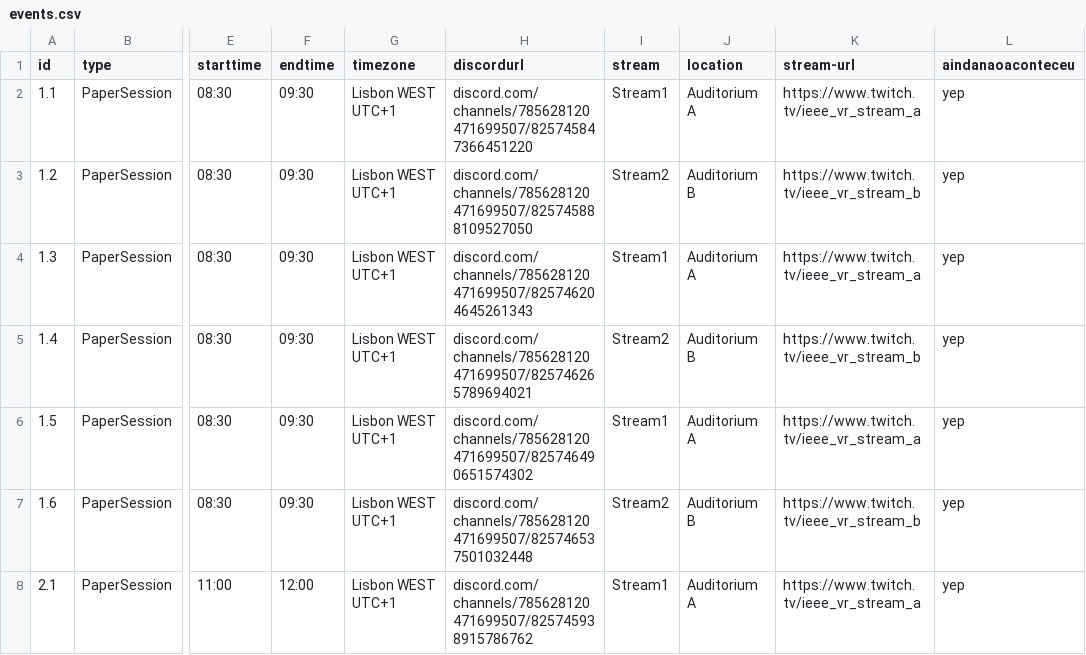
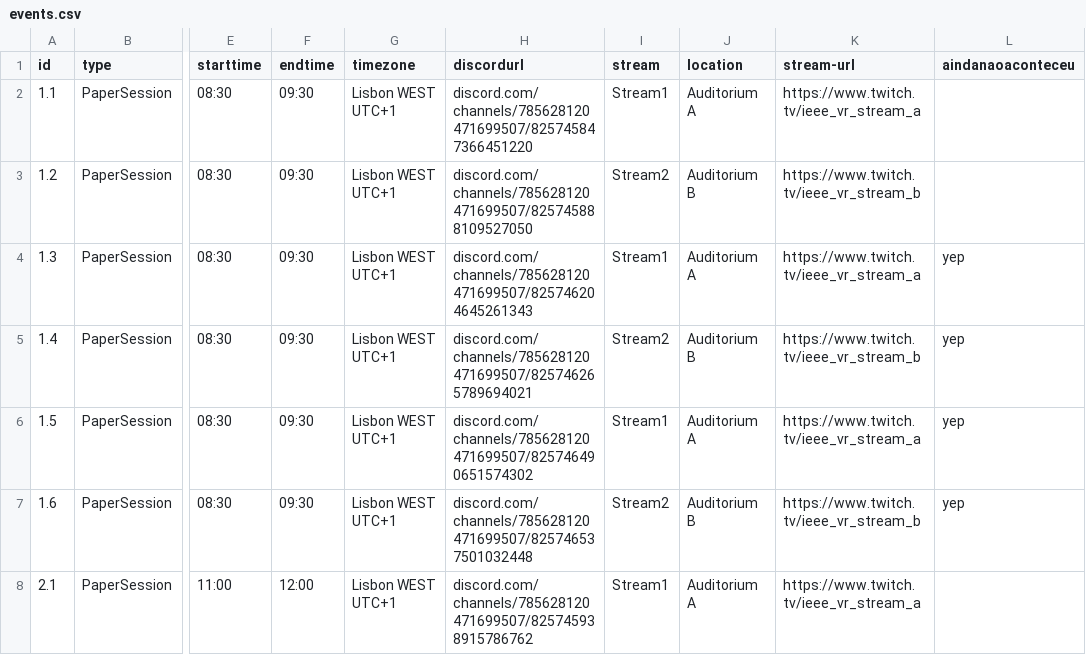
Before and after one commit to ieeevr/2021, a CSV file: _data/events.csv, drawn as a sheet; only a part is shown, gaps mark what is left out; the diff covers the shown part only; the diff names each change by its address in the sheet, - before the commit and + after, or states it on an @@ line.

Commit message:
Update events.csv

```diff
--- a/_data/events.csv
+++ b/_data/events.csv
-L2:L3 (aindanaoaconteceu): yep
+L2:L3 (aindanaoaconteceu): (empty)
-L8 (aindanaoaconteceu): yep
+L8 (aindanaoaconteceu): (empty)
```
Also changed, not shown: 6 edited cells elsewhere in this file.
